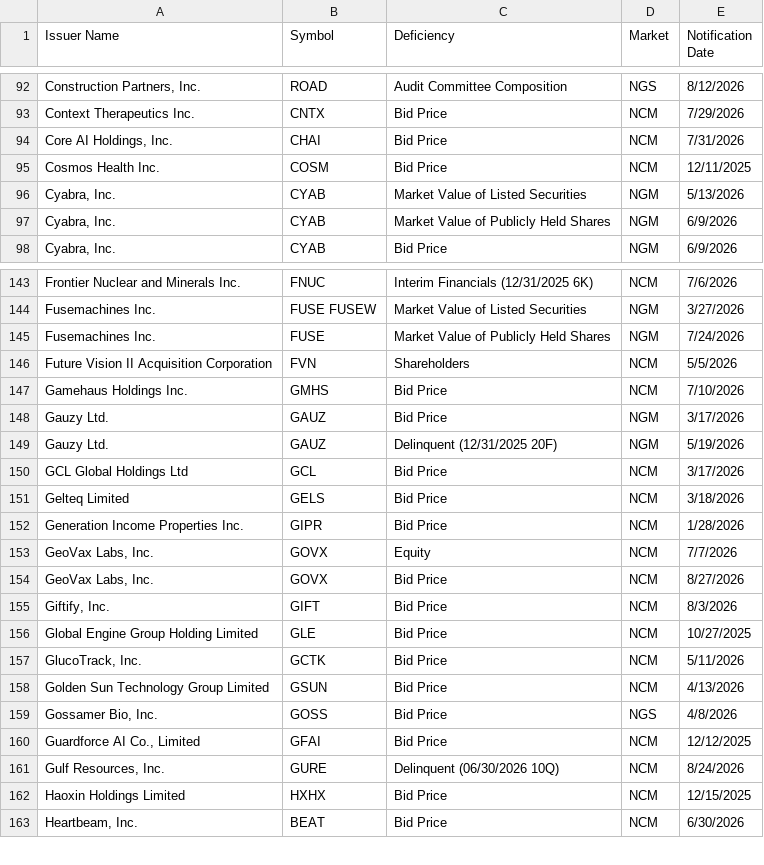
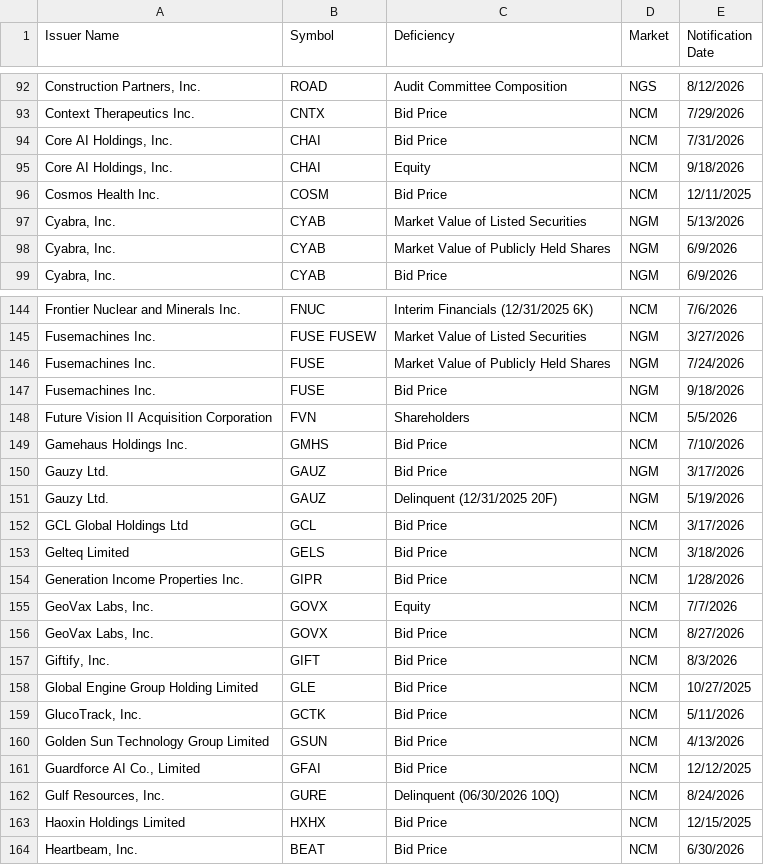
Before and after one commit to ieattokens/noncompliance, a CSV file: noncompliance.csv, drawn as a sheet; only a part is shown, gaps mark what is left out; removed rows and columns are numbered as before the commit, all else as after; the diff names each change by its address in the sheet, - before the commit and + after, or states it on an @@ line.

```diff
--- a/noncompliance.csv
+++ b/noncompliance.csv
+row 95: Core AI Holdings, Inc. | CHAI | Equity | NCM | 9/18/2026
+row 147: Fusemachines Inc. | FUSE | Bid Price | NGM | 9/18/2026
-row 159: Gossamer Bio, Inc. | GOSS | Bid Price | NGS | 4/8/2026
```
Also changed, not shown: 1 other file.
